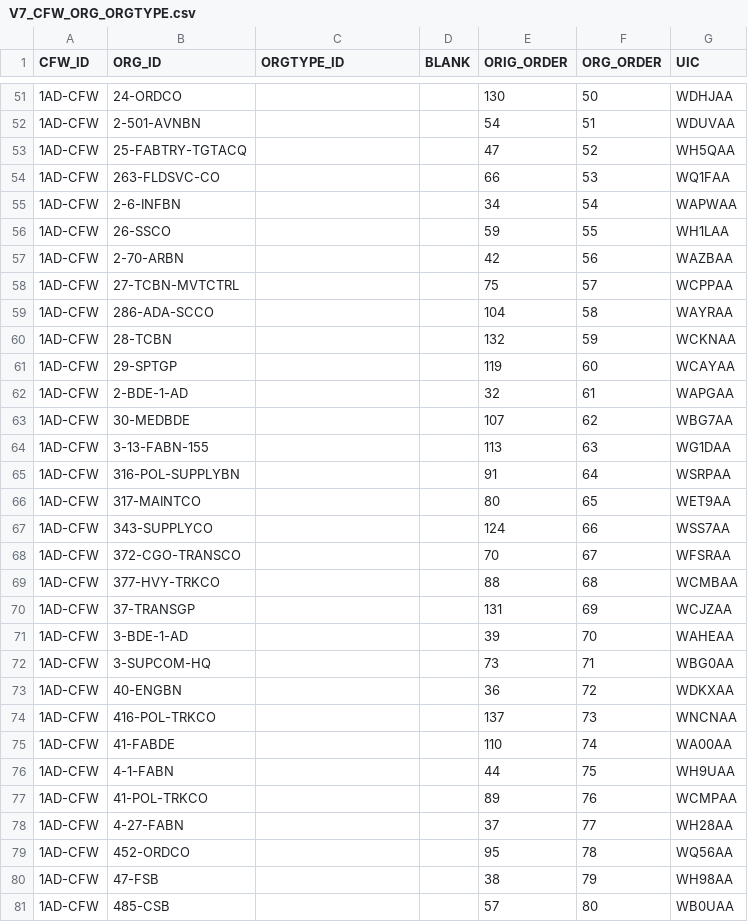
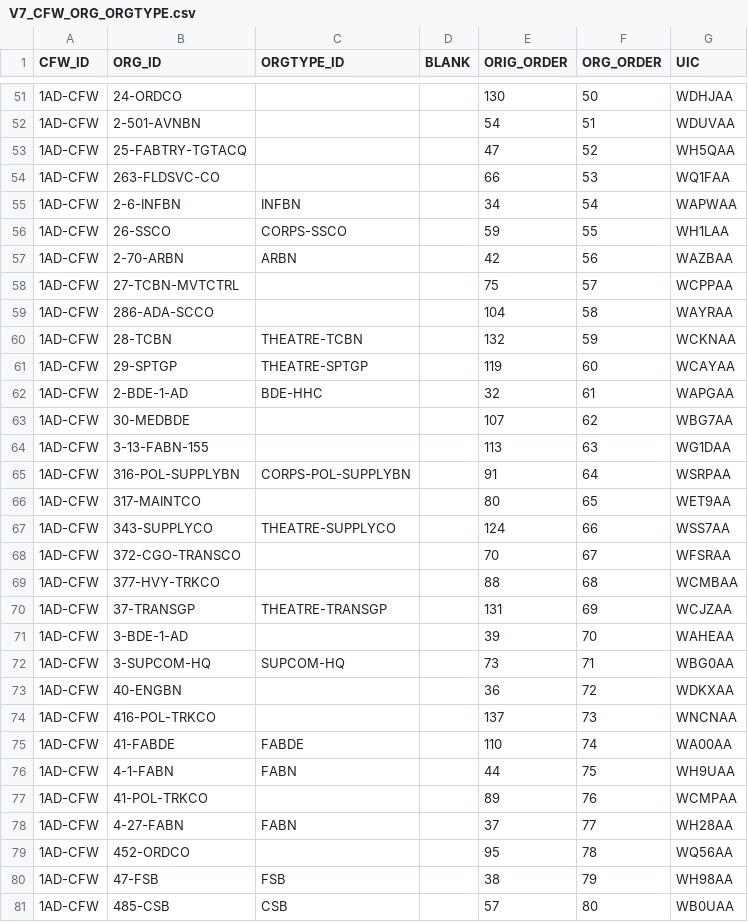
Before and after one commit to codeaudit/cougaar-csmart, a CSV file: csmart/data/cmt/data/V7_CFW_ORG_ORGTYPE.csv, drawn as a sheet; only a part is shown, gaps mark what is left out; the diff covers the shown part only.

Commit message:
Added orgtype info to table.

```diff
--- a/csmart/data/cmt/data/V7_CFW_ORG_ORGTYPE.csv
+++ b/csmart/data/cmt/data/V7_CFW_ORG_ORGTYPE.csv
@@ -54,28 +54,28 @@ CFW_ID,ORG_ID,ORGTYPE_ID,BLANK,ORIG_ORDER,ORG_ORDER,UIC
 1AD-CFW,263-FLDSVC-CO,, ,66,53,WQ1FAA
-1AD-CFW,2-6-INFBN,, ,34,54,WAPWAA
-1AD-CFW,26-SSCO,, ,59,55,WH1LAA
-1AD-CFW,2-70-ARBN,, ,42,56,WAZBAA
+1AD-CFW,2-6-INFBN,INFBN, ,34,54,WAPWAA
+1AD-CFW,26-SSCO,CORPS-SSCO, ,59,55,WH1LAA
+1AD-CFW,2-70-ARBN,ARBN, ,42,56,WAZBAA
 1AD-CFW,27-TCBN-MVTCTRL,, ,75,57,WCPPAA
 1AD-CFW,286-ADA-SCCO,, ,104,58,WAYRAA
-1AD-CFW,28-TCBN,, ,132,59,WCKNAA
-1AD-CFW,29-SPTGP,, ,119,60,WCAYAA
-1AD-CFW,2-BDE-1-AD,, ,32,61,WAPGAA
+1AD-CFW,28-TCBN,THEATRE-TCBN, ,132,59,WCKNAA
+1AD-CFW,29-SPTGP,THEATRE-SPTGP, ,119,60,WCAYAA
+1AD-CFW,2-BDE-1-AD,BDE-HHC, ,32,61,WAPGAA
 1AD-CFW,30-MEDBDE,, ,107,62,WBG7AA
 1AD-CFW,3-13-FABN-155,, ,113,63,WG1DAA
-1AD-CFW,316-POL-SUPPLYBN,, ,91,64,WSRPAA
+1AD-CFW,316-POL-SUPPLYBN,CORPS-POL-SUPPLYBN, ,91,64,WSRPAA
 1AD-CFW,317-MAINTCO,, ,80,65,WET9AA
-1AD-CFW,343-SUPPLYCO,, ,124,66,WSS7AA
+1AD-CFW,343-SUPPLYCO,THEATRE-SUPPLYCO, ,124,66,WSS7AA
 1AD-CFW,372-CGO-TRANSCO,, ,70,67,WFSRAA
 1AD-CFW,377-HVY-TRKCO,, ,88,68,WCMBAA
-1AD-CFW,37-TRANSGP,, ,131,69,WCJZAA
+1AD-CFW,37-TRANSGP,THEATRE-TRANSGP, ,131,69,WCJZAA
 1AD-CFW,3-BDE-1-AD,, ,39,70,WAHEAA
-1AD-CFW,3-SUPCOM-HQ,, ,73,71,WBG0AA
+1AD-CFW,3-SUPCOM-HQ,SUPCOM-HQ, ,73,71,WBG0AA
 1AD-CFW,40-ENGBN,, ,36,72,WDKXAA
 1AD-CFW,416-POL-TRKCO,, ,137,73,WNCNAA
-1AD-CFW,41-FABDE,, ,110,74,WA00AA
-1AD-CFW,4-1-FABN,, ,44,75,WH9UAA
+1AD-CFW,41-FABDE,FABDE, ,110,74,WA00AA
+1AD-CFW,4-1-FABN,FABN, ,44,75,WH9UAA
 1AD-CFW,41-POL-TRKCO,, ,89,76,WCMPAA
-1AD-CFW,4-27-FABN,, ,37,77,WH28AA
+1AD-CFW,4-27-FABN,FABN, ,37,77,WH28AA
 1AD-CFW,452-ORDCO,, ,95,78,WQ56AA
-1AD-CFW,47-FSB,, ,38,79,WH98AA
-1AD-CFW,485-CSB,, ,57,80,WB0UAA
+1AD-CFW,47-FSB,FSB, ,38,79,WH98AA
+1AD-CFW,485-CSB,CSB, ,57,80,WB0UAA
```
Also changed, not shown: 39 edited cells elsewhere in this file.
